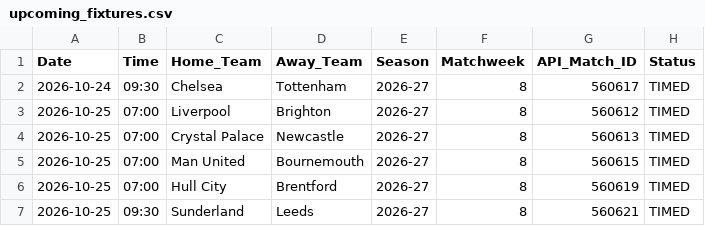
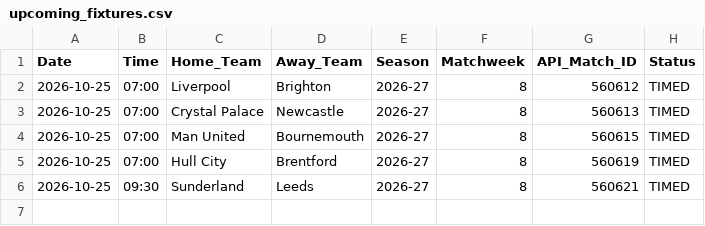
Before and after one commit to IshritChavan/premier-league-predictor, a CSV file: data/upcoming_fixtures.csv, drawn as a sheet.

```diff
--- a/data/upcoming_fixtures.csv
+++ b/data/upcoming_fixtures.csv
@@ -1,3 +1,2 @@
 Date,Time,Home_Team,Away_Team,Season,Matchweek,API_Match_ID,Status
-2026-10-24,09:30,Chelsea,Tottenham,2026-27,8,560617,TIMED
 2026-10-25,07:00,Liverpool,Brighton,2026-27,8,560612,TIMED
```
Also changed, not shown: data/ranked_all_markets.csv, data/ranked_outright_predictions.csv, 2 other files.
